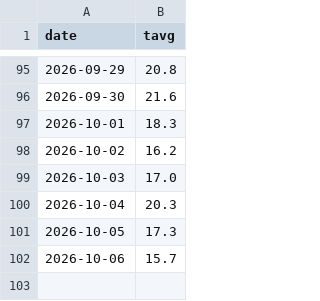
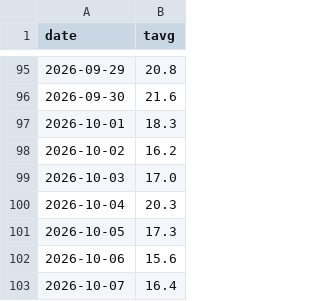
Before and after one commit to C-junyong/rice, a CSV file: input_daily_avgtemp.csv, drawn as a sheet; only a part is shown, gaps mark what is left out.

```diff
--- a/input_daily_avgtemp.csv
+++ b/input_daily_avgtemp.csv
@@ -101,2 +101,3 @@
 2026-10-05,17.3
-2026-10-06,15.7
+2026-10-06,15.6
+2026-10-07,16.4
```
